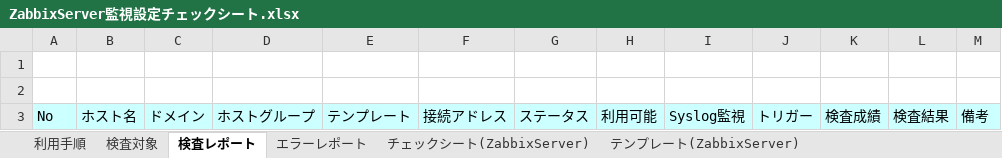
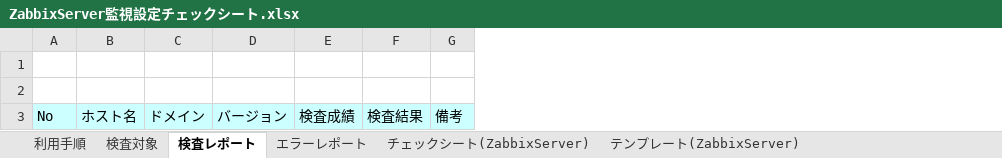
Before and after one commit to frsw3nr/gradle-server-acceptance, an Excel workbook: template/Zabbix/ZabbixServer監視設定チェックシート.xlsx, sheet 検査レポート, drawn as a sheet; values as stored, in another font and other column widths than the file's, no borders; removed rows and columns are numbered as before the commit, all else as after; the diff names each change by its address in the sheet, - before the commit and + after, or states it on an @@ line.

```diff
--- a/template/Zabbix/ZabbixServer監視設定チェックシート.xlsx (sheet 検査レポート)
+++ b/template/Zabbix/ZabbixServer監視設定チェックシート.xlsx (sheet 検査レポート)
-column D, row 3: ホストグループ
-column E, row 3: テンプレート
-column F, row 3: 接続アドレス
-column G, row 3: ステータス
-column H, row 3: 利用可能
-column I, row 3: Syslog監視
-column J, row 3: トリガー
+column D, row 3: バージョン
```
Also changed, not shown: sheet 利用手順, sheet テンプレート(ZabbixServer), sheet チェックシート(ZabbixServer), sheet 検査対象, hidden cells, template/Zabbix/Zabbix監視設定チェックシート.xlsx, 5 other files.
